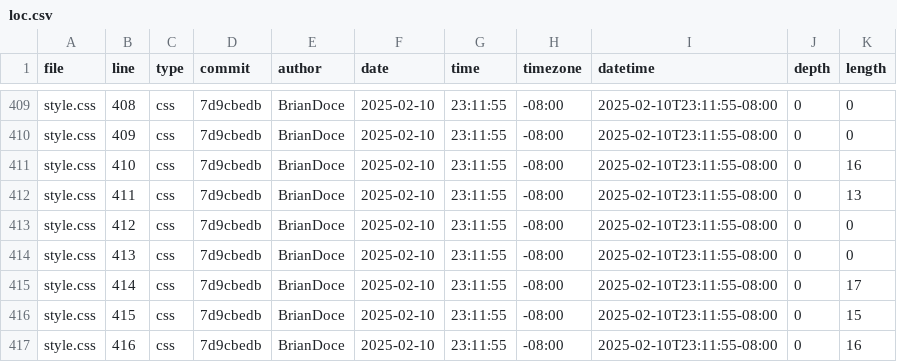
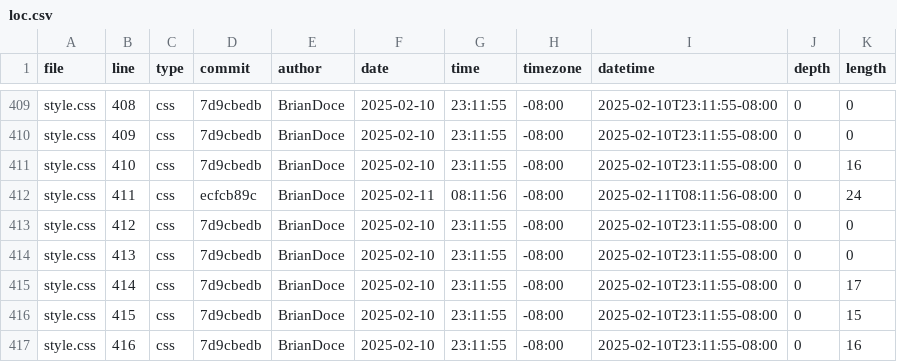
Before and after one commit to BrianDoce/portfolio, a CSV file: meta/loc.csv, drawn as a sheet; only a part is shown, gaps mark what is left out; the diff covers the shown part only.

```diff
--- a/meta/loc.csv
+++ b/meta/loc.csv
@@ -411,3 +411,3 @@ style.css,409,css,7d9cbedb,BrianDoce,2025-02-10,23:11:55,-08:00,2025-02-10T23:11
 style.css,410,css,7d9cbedb,BrianDoce,2025-02-10,23:11:55,-08:00,2025-02-10T23:11:55-08:00,0,16
-style.css,411,css,7d9cbedb,BrianDoce,2025-02-10,23:11:55,-08:00,2025-02-10T23:11:55-08:00,0,13
+style.css,411,css,ecfcb89c,BrianDoce,2025-02-11,08:11:56,-08:00,2025-02-11T08:11:56-08:00,0,24
 style.css,412,css,7d9cbedb,BrianDoce,2025-02-10,23:11:55,-08:00,2025-02-10T23:11:55-08:00,0,0
```
Also changed, not shown: 2 removed rows and 56 edited cells elsewhere in this file.
